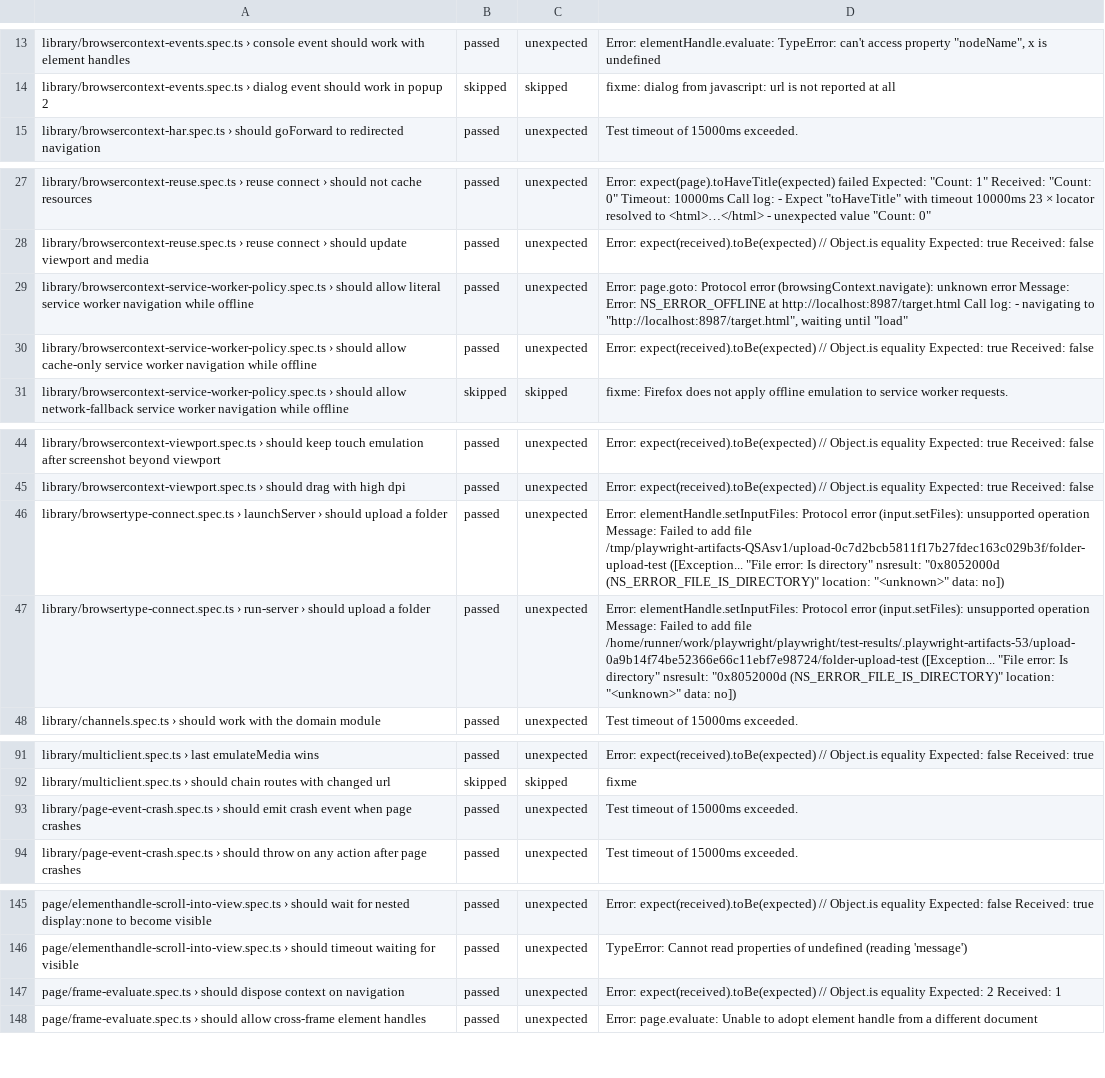
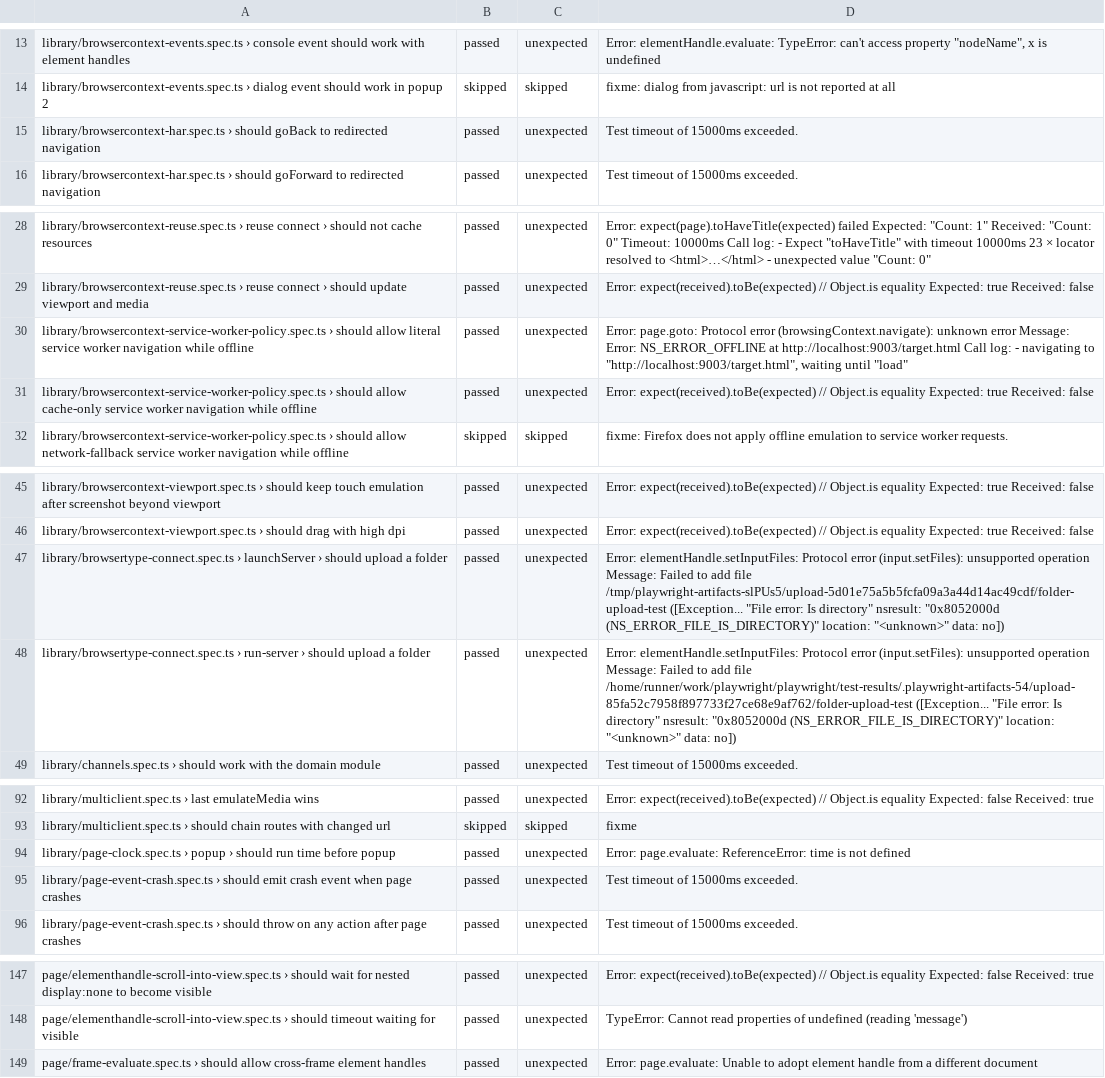
Before and after one commit to firefox-devtools/playwright-bidi-dashboard, a CSV file: latest.csv, drawn as a sheet; only a part is shown, gaps mark what is left out; the diff covers the shown part only.

```diff
--- a/latest.csv
+++ b/latest.csv
@@ -14,2 +14,3 @@ library/browsercontext-events.spec.ts › console event should work with element
 library/browsercontext-events.spec.ts › dialog event should work in popup 2,skipped,skipped,fixme: dialog from javascript: url is not reported at all
+library/browsercontext-har.spec.ts › should goBack to redirected navigation,passed,unexpected,Test timeout of 15000ms exceeded.
 library/browsercontext-har.spec.ts › should goForward to redirected navigation,passed,unexpected,Test timeout of 15000ms exceeded.
@@ -28,3 +29,3 @@ library/browsercontext-reuse.spec.ts › reuse connect › should not cache reso
 library/browsercontext-reuse.spec.ts › reuse connect › should update viewport and media,passed,unexpected,Error: expect(received).toBe(expected) // Object.is equality Expected: true Received: false
-library/browsercontext-service-worker-policy.spec.ts › should allow literal service worker navigation while offline,passed,unexpected,"Error: page.goto: Protocol error (browsingContext.navigate): unknown error Message: Error: NS_ERROR_OFFLINE at http://localhost:8987/target.html Call log:  - navigating to ""http://localhost:8987/target.html"", waiting until ""load"""
+library/browsercontext-service-worker-policy.spec.ts › should allow literal service worker navigation while offline,passed,unexpected,"Error: page.goto: Protocol error (browsingContext.navigate): unknown error Message: Error: NS_ERROR_OFFLINE at http://localhost:9003/target.html Call log:  - navigating to ""http://localhost:9003/target.html"", waiting until ""load"""
 library/browsercontext-service-worker-policy.spec.ts › should allow cache-only service worker navigation while offline,passed,unexpected,Error: expect(received).toBe(expected) // Object.is equality Expected: true Received: false
@@ -45,4 +46,4 @@ library/browsercontext-viewport.spec.ts › should keep touch emulation after sc
 library/browsercontext-viewport.spec.ts › should drag with high dpi,passed,unexpected,Error: expect(received).toBe(expected) // Object.is equality Expected: true Received: false
-library/browsertype-connect.spec.ts › launchServer › should upload a folder,passed,unexpected,"Error: elementHandle.setInputFiles: Protocol error (input.setFiles): unsupported operation Message: Failed to add file /tmp/playwright-artifacts-QSAsv1/upload-0c7d2bcb5811f17b27fdec163c029b3f/folder-upload-test ([Exception... ""File error: Is directory"" nsresult: ""0x8052000d (NS_ERROR_FILE_IS_DIRECTORY)"" location: ""<unknown>"" data: no])"
-library/browsertype-connect.spec.ts › run-server › should upload a folder,passed,unexpected,"Error: elementHandle.setInputFiles: Protocol error (input.setFiles): unsupported operation Message: Failed to add file /home/runner/work/playwright/playwright/test-results/.playwright-artifacts-53/upload-0a9b14f74be52366e66c11ebf7e98724/folder-upload-test ([Exception... ""File error: Is directory"" nsresult: ""0x8052000d (NS_ERROR_FILE_IS_DIRECTORY)"" location: ""<unknown>"" data: no])"
+library/browsertype-connect.spec.ts › launchServer › should upload a folder,passed,unexpected,"Error: elementHandle.setInputFiles: Protocol error (input.setFiles): unsupported operation Message: Failed to add file /tmp/playwright-artifacts-slPUs5/upload-5d01e75a5b5fcfa09a3a44d14ac49cdf/folder-upload-test ([Exception... ""File error: Is directory"" nsresult: ""0x8052000d (NS_ERROR_FILE_IS_DIRECTORY)"" location: ""<unknown>"" data: no])"
+library/browsertype-connect.spec.ts › run-server › should upload a folder,passed,unexpected,"Error: elementHandle.setInputFiles: Protocol error (input.setFiles): unsupported operation Message: Failed to add file /home/runner/work/playwright/playwright/test-results/.playwright-artifacts-54/upload-85fa52c7958f897733f27ce68e9af762/folder-upload-test ([Exception... ""File error: Is directory"" nsresult: ""0x8052000d (NS_ERROR_FILE_IS_DIRECTORY)"" location: ""<unknown>"" data: no])"
 library/channels.spec.ts › should work with the domain module,passed,unexpected,Test timeout of 15000ms exceeded.
@@ -92,2 +93,3 @@ library/multiclient.spec.ts › last emulateMedia wins,passed,unexpected,Error:
 library/multiclient.spec.ts › should chain routes with changed url,skipped,skipped,fixme
+library/page-clock.spec.ts › popup › should run time before popup,passed,unexpected,Error: page.evaluate: ReferenceError: time is not defined
 library/page-event-crash.spec.ts › should emit crash event when page crashes,passed,unexpected,Test timeout of 15000ms exceeded.
@@ -146,3 +148,2 @@ page/elementhandle-scroll-into-view.spec.ts › should wait for nested display:n
 page/elementhandle-scroll-into-view.spec.ts › should timeout waiting for visible,passed,unexpected,TypeError: Cannot read properties of undefined (reading 'message')
-page/frame-evaluate.spec.ts › should dispose context on navigation,passed,unexpected,Error: expect(received).toBe(expected) // Object.is equality Expected: 2 Received: 1
 page/frame-evaluate.spec.ts › should allow cross-frame element handles,passed,unexpected,Error: page.evaluate: Unable to adopt element handle from a different document
```
Also changed, not shown: 3 edited cells elsewhere in this file, 4 other files.
